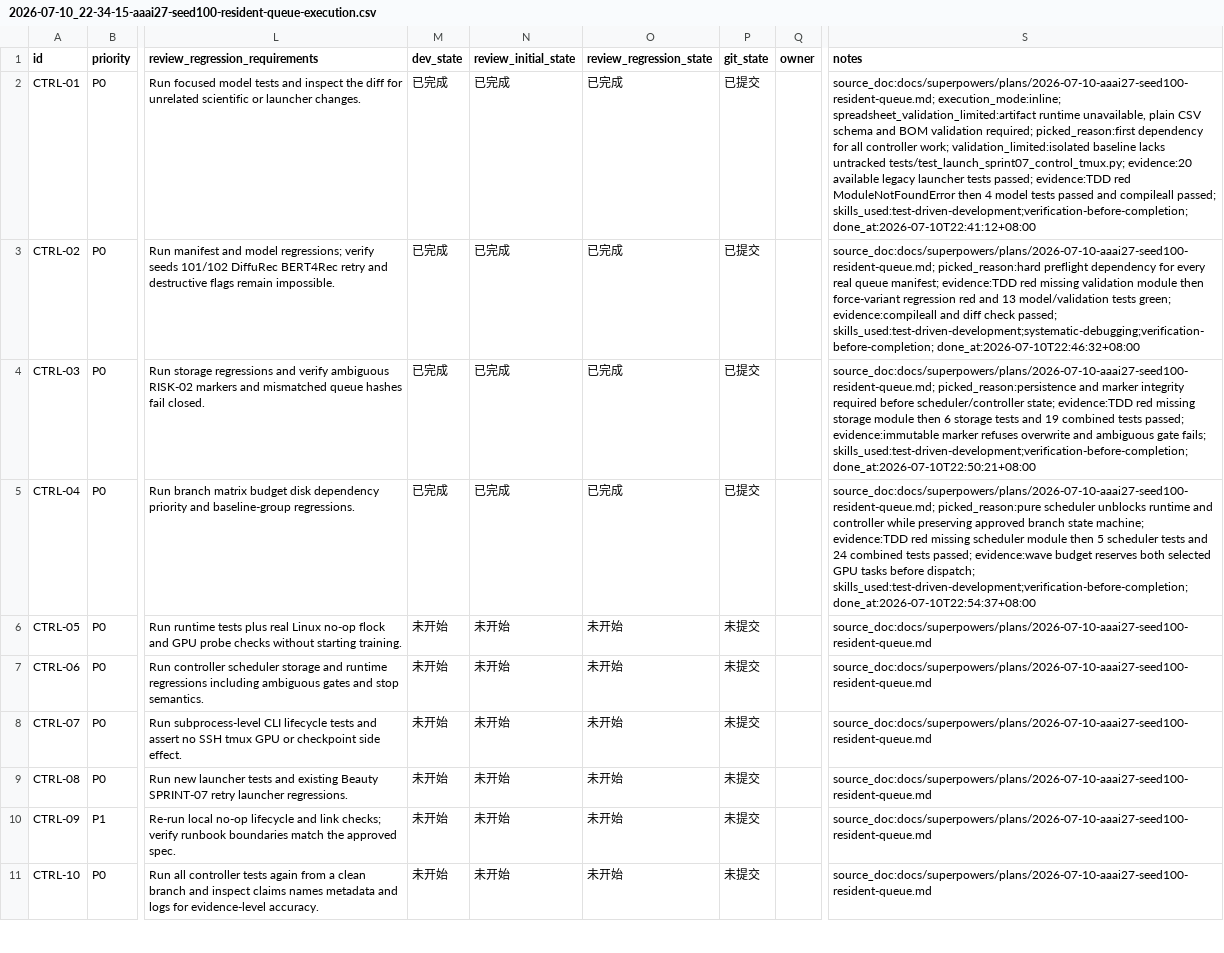
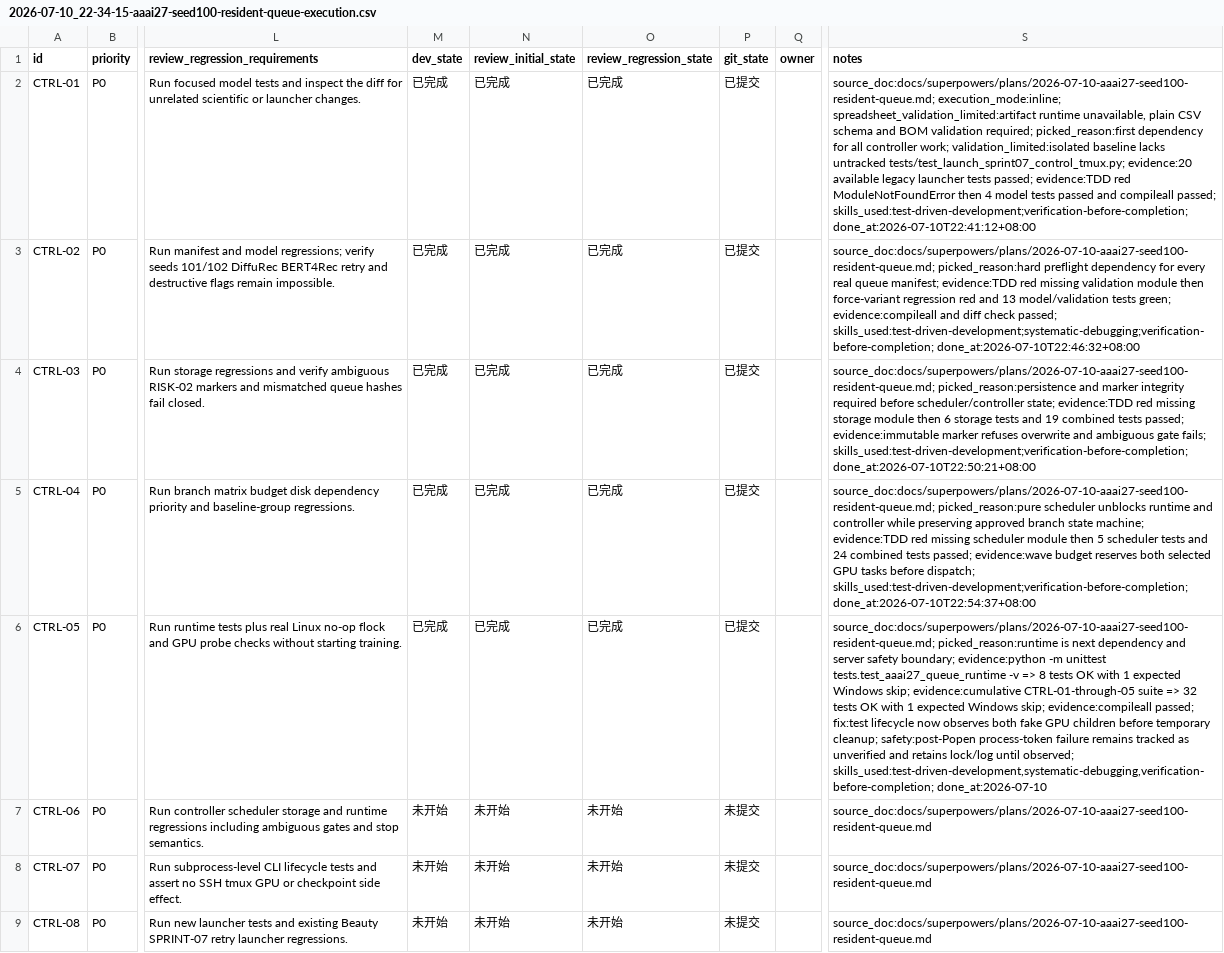
Before and after one commit to HMSTerror/RecDemo, a CSV file: issues/2026-07-10_22-34-15-aaai27-seed100-resident-queue-execution.csv, drawn as a sheet; only a part is shown, gaps mark what is left out; the shorter side is filled out with more unchanged rows; the diff names each change by its address in the sheet, - before the commit and + after, or states it on an @@ line.

Commit message:
feat: supervise resident queue GPU tasks

```diff
--- a/issues/2026-07-10_22-34-15-aaai27-seed100-resident-queue-execution.csv
+++ b/issues/2026-07-10_22-34-15-aaai27-seed100-resident-queue-execution.csv
-M6 (dev_state): 未开始
+M6 (dev_state): 已完成
-N6 (review_initial_state): 未开始
+N6 (review_initial_state): 已完成
-O6 (review_regression_state): 未开始
+O6 (review_regression_state): 已完成
-P6 (git_state): 未提交
+P6 (git_state): 已提交
-S6 (notes): source_doc:docs/superpowers/plans/2026-07-10-aaai27-seed100-resident-queue.md
+S6 (notes): source_doc:docs/superpowers/plans/2026-07-10-aaai27-seed100-resident-queue.md; picked_reason:runtime is next dependency and server safety boundary; evidence:python -m unittest tests.test_aaai27_queue_runtime -v => 8 tests OK with 1 expected Windows skip; evidence:cumulative CTRL-01-through-05 suite => 32 tests OK with 1 expected Windows skip; evidence:compileall passed; fix:test lifecycle now observes both fake GPU children before temporary cleanup; safety:post-Popen process-token failure remains tracked as unverified and retains lock/log until observed; skills_used:test-driven-development,systematic-debugging,verification-before-completion; done_at:2026-07-10
```
Also changed, not shown: 2 other files.
